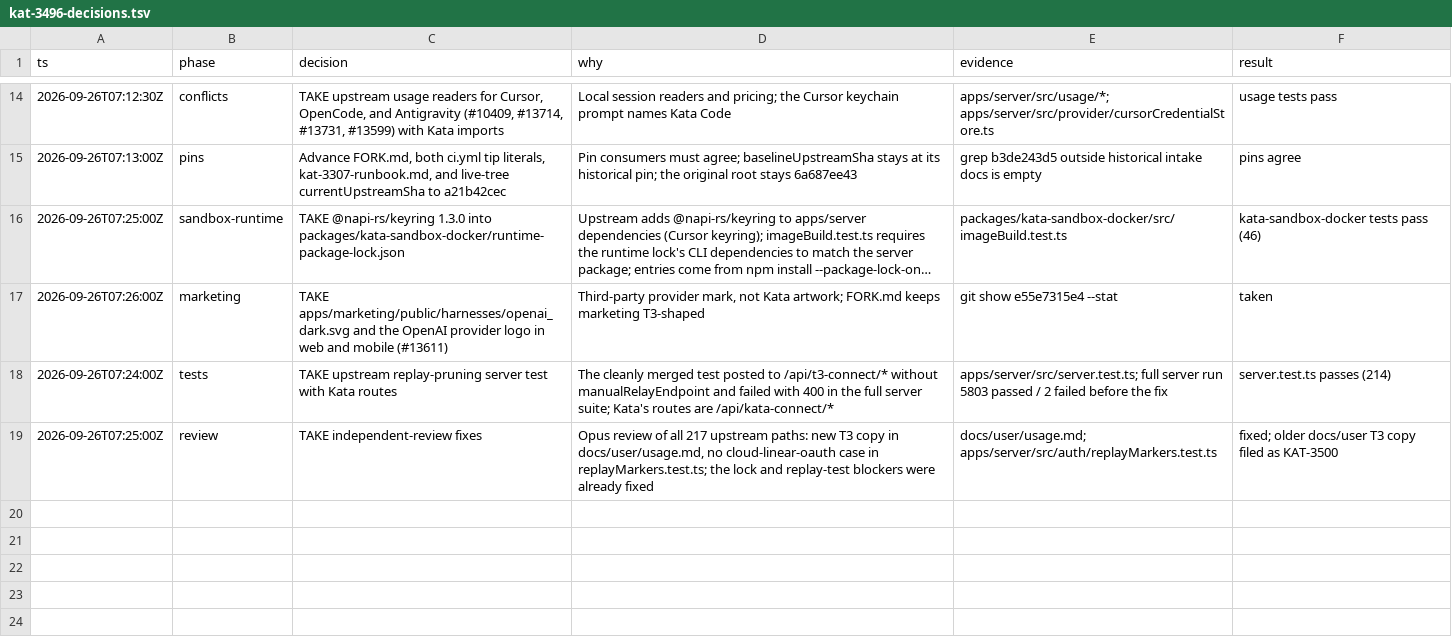
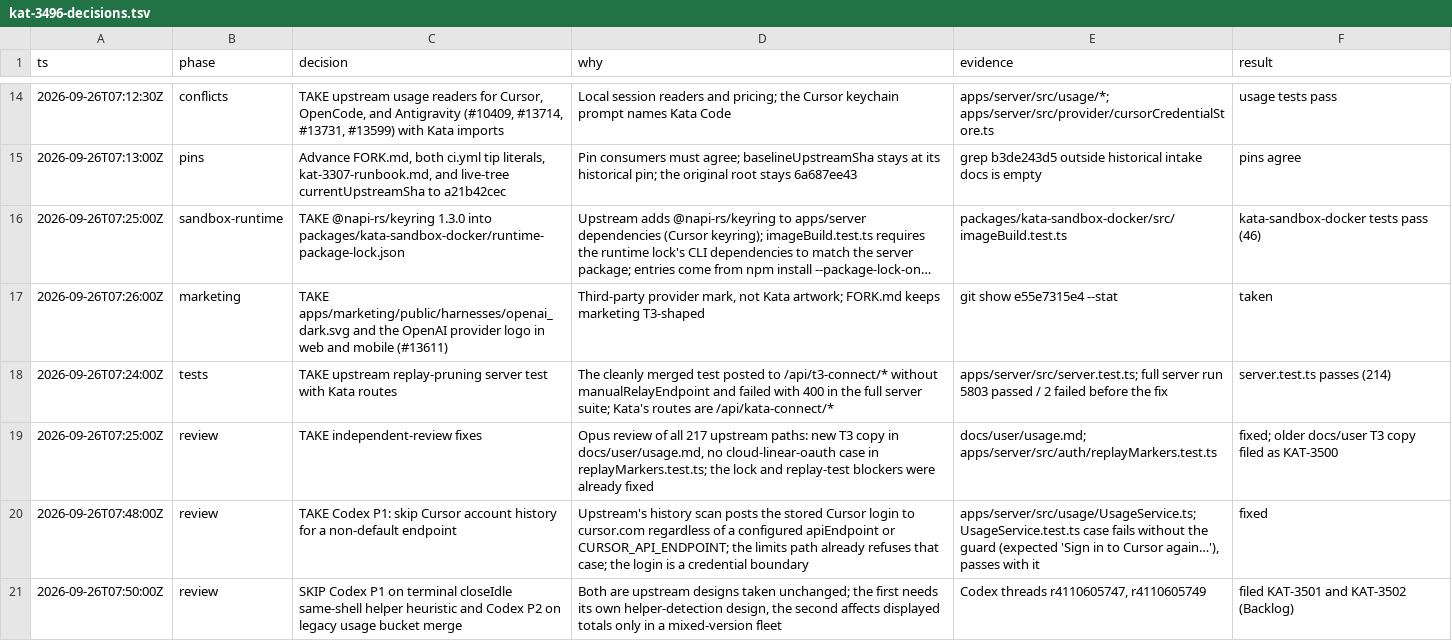
Before and after one commit to gannonh/kata-code, a TSV file: docs/upstream/kat-3496-decisions.tsv, drawn as a sheet; only a part is shown, gaps mark what is left out; long unchanged cells end in ….

```diff
--- a/docs/upstream/kat-3496-decisions.tsv
+++ b/docs/upstream/kat-3496-decisions.tsv
@@ -19 +19,3 @@ ts	phase	decision	why	evidence	result
 2026-09-26T07:25:00Z	review	TAKE independent-review fixes	Opus review of all 217 upstream paths: new T3 copy in docs/user/usage.md, no cloud-linear-oauth case in replayMarkers.test.ts; the lock and replay-test blockers were already fixed	docs/user/usage.md; apps/server/src/auth/replayMarkers.test.ts	fixed; older docs/user T3 copy filed as KAT-3500
+2026-09-26T07:48:00Z	review	TAKE Codex P1: skip Cursor account history for a non-default endpoint	Upstream's history scan posts the stored Cursor login to cursor.com regardless of a configured apiEndpoint or CURSOR_API_ENDPOINT; the limits path already refuses that case; the login is a credential boundary	apps/server/src/usage/UsageService.ts; UsageService.test.ts case fails without the guard (expected 'Sign in to Cursor again…'), passes with it	fixed
+2026-09-26T07:50:00Z	review	SKIP Codex P1 on terminal closeIdle same-shell helper heuristic and Codex P2 on legacy usage bucket merge	Both are upstream designs taken unchanged; the first needs its own helper-detection design, the second affects displayed totals only in a mixed-version fleet	Codex threads r4110605747, r4110605749	filed KAT-3501 and KAT-3502 (Backlog)
```
Also changed, not shown: 5 other files.
